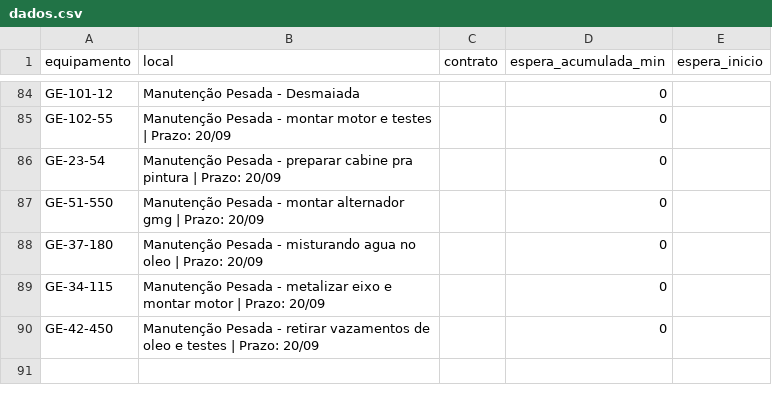
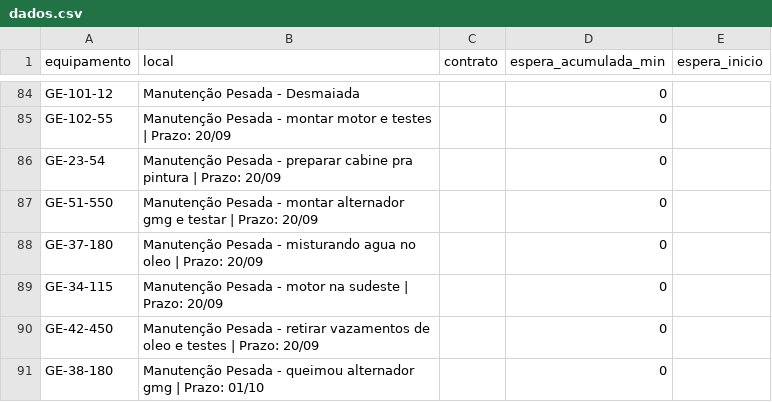
Before and after one commit to milwardarthur-prog/testemanut, a CSV file: dados.csv, drawn as a sheet; only a part is shown, gaps mark what is left out.

Commit message:
Atualização automática do relatório (via script Python)

```diff
--- a/dados.csv
+++ b/dados.csv
@@ -86,5 +86,6 @@ GE-102-55,Manutenção Pesada - montar motor e testes | Prazo: 20/09,,0,
 GE-23-54,Manutenção Pesada - preparar cabine pra pintura | Prazo: 20/09,,0,
-GE-51-550,Manutenção Pesada - montar alternador gmg | Prazo: 20/09,,0,
+GE-51-550,Manutenção Pesada - montar alternador gmg e testar | Prazo: 20/09,,0,
 GE-37-180,Manutenção Pesada - misturando agua no oleo | Prazo: 20/09,,0,
-GE-34-115,Manutenção Pesada - metalizar eixo e montar motor | Prazo: 20/09,,0,
+GE-34-115,Manutenção Pesada - motor na sudeste | Prazo: 20/09,,0,
 GE-42-450,Manutenção Pesada - retirar vazamentos de oleo e testes | Prazo: 20/09,,0,
+GE-38-180,Manutenção Pesada - queimou alternador gmg | Prazo: 01/10,,0,
```
